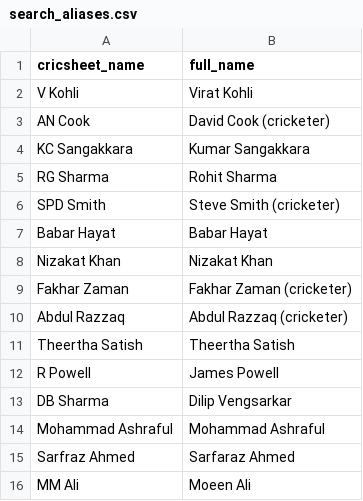
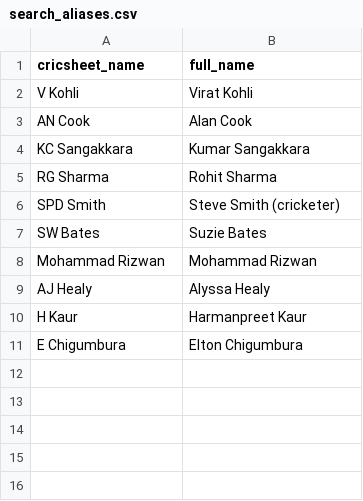
Before and after one commit to mmrayyan2005-dev/cricket-analytics_-, a CSV file: search_aliases.csv, drawn as a sheet.

Commit message:
Update search_aliases.csv

```diff
--- a/search_aliases.csv
+++ b/search_aliases.csv
@@ -2,3 +2,3 @@ cricsheet_name,full_name
 V Kohli,Virat Kohli
-AN Cook,David Cook (cricketer)
+AN Cook,Alan Cook
 KC Sangakkara,Kumar Sangakkara
@@ -6,11 +6,6 @@ RG Sharma,Rohit Sharma
 SPD Smith,Steve Smith (cricketer)
-Babar Hayat,Babar Hayat
-Nizakat Khan,Nizakat Khan
-Fakhar Zaman,Fakhar Zaman (cricketer)
-Abdul Razzaq,Abdul Razzaq (cricketer)
-Theertha Satish,Theertha Satish
-R Powell,James Powell
-DB Sharma,Dilip Vengsarkar
-Mohammad Ashraful,Mohammad Ashraful
-Sarfraz Ahmed,Sarfaraz Ahmed
-MM Ali,Moeen Ali
+SW Bates,Suzie Bates
+Mohammad Rizwan,Mohammad Rizwan
+AJ Healy,Alyssa Healy
+H Kaur,Harmanpreet Kaur
+E Chigumbura,Elton Chigumbura
```
